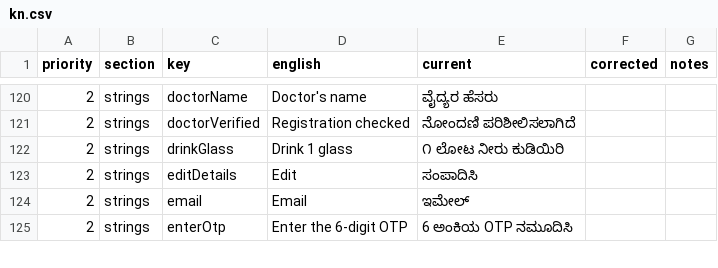
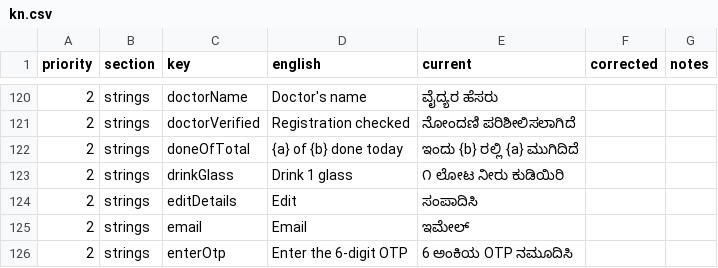
Before and after one commit to StutiGupta291105/SmritiSaathi, a CSV file: translation_review/kn.csv, drawn as a sheet; only a part is shown, gaps mark what is left out.

```diff
--- a/translation_review/kn.csv
+++ b/translation_review/kn.csv
@@ -121,2 +121,3 @@
 2,strings,doctorVerified,Registration checked,ನೋಂದಣಿ ಪರಿಶೀಲಿಸಲಾಗಿದೆ,,
+2,strings,doneOfTotal,{a} of {b} done today,ಇಂದು {b} ರಲ್ಲಿ {a} ಮುಗಿದಿದೆ,,
 2,strings,drinkGlass,Drink 1 glass,೧ ಲೋಟ ನೀರು ಕುಡಿಯಿರಿ,,
```
Also changed, not shown: translation_review/as.csv, translation_review/brx.csv, 44 other files.
